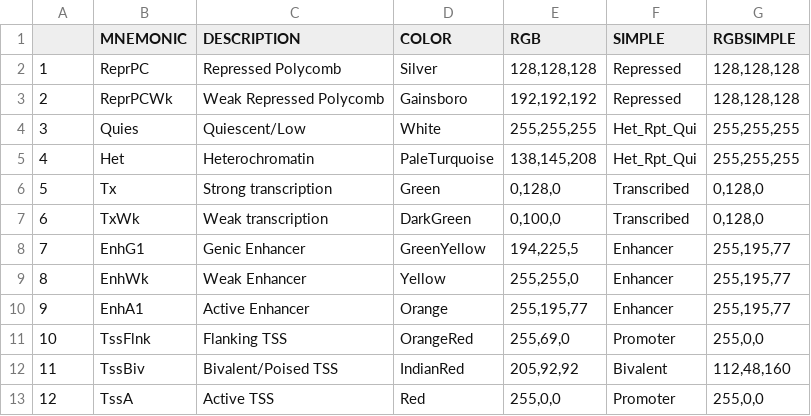
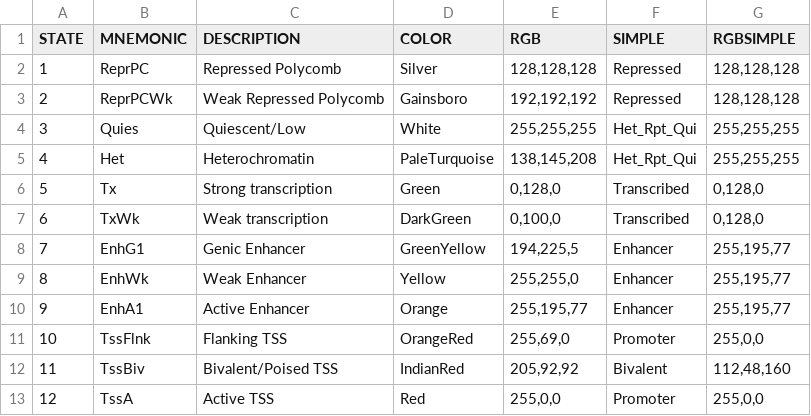
Before and after one commit to ttriche/chromophobe, a TSV file: inst/extdata/colors12state.tsv, drawn as a sheet.

```diff
--- a/inst/extdata/colors12state.tsv
+++ b/inst/extdata/colors12state.tsv
@@ -1,2 +1,2 @@
-	MNEMONIC	DESCRIPTION	COLOR	RGB	SIMPLE	RGBSIMPLE
+STATE	MNEMONIC	DESCRIPTION	COLOR	RGB	SIMPLE	RGBSIMPLE
 1	ReprPC	Repressed Polycomb	Silver	128,128,128	Repressed	128,128,128
```
Also changed, not shown: 5 other files.
